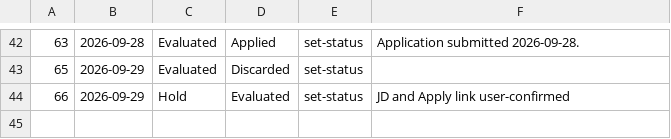
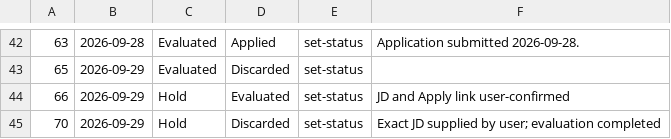
Before and after one commit to alanisss27/career-ops, a TSV file: data/status-log.tsv, drawn as a sheet; only a part is shown, gaps mark what is left out.

```diff
--- a/data/status-log.tsv
+++ b/data/status-log.tsv
@@ -44 +44,2 @@
 66	2026-09-29	Hold	Evaluated	set-status	JD and Apply link user-confirmed
+70	2026-09-29	Hold	Discarded	set-status	Exact JD supplied by user; evaluation completed
```
Also changed, not shown: 2 other files.
